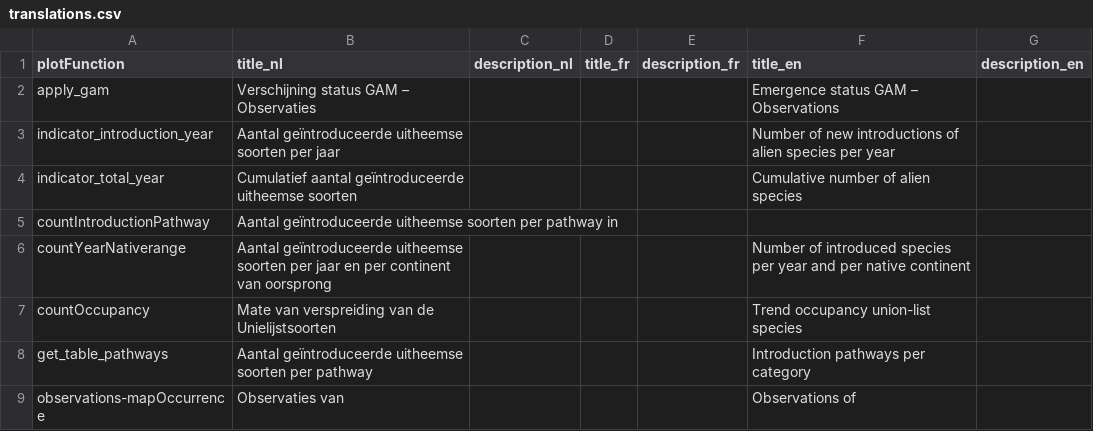
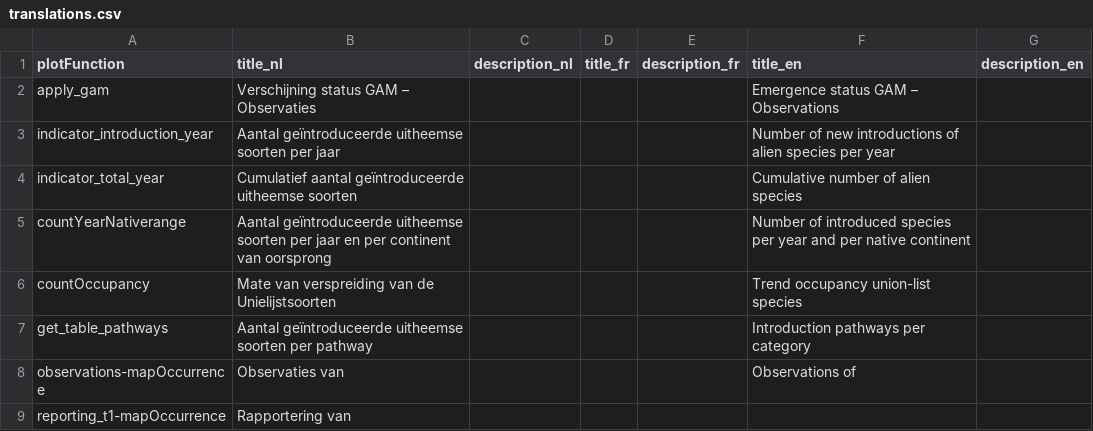
Before and after one commit to inbo/alien-species-portal, a CSV file: alienSpecies/inst/extdata/translations.csv, drawn as a sheet; only a part is shown; the shorter side is filled out with more unchanged rows.

```diff
--- a/alienSpecies/inst/extdata/translations.csv
+++ b/alienSpecies/inst/extdata/translations.csv
@@ -4,3 +4,2 @@ indicator_introduction_year,Aantal geïntroduceerde uitheemse soorten per jaar,,
 indicator_total_year,Cumulatief aantal geïntroduceerde uitheemse soorten,,,,Cumulative number of alien species,
-countIntroductionPathway,Aantal geïntroduceerde uitheemse soorten per pathway in,,,,,
 countYearNativerange,Aantal geïntroduceerde uitheemse soorten per jaar en per continent van oorsprong,,,,Number of introduced species per year and per native continent,
```
Also changed, not shown: 20 other files.
